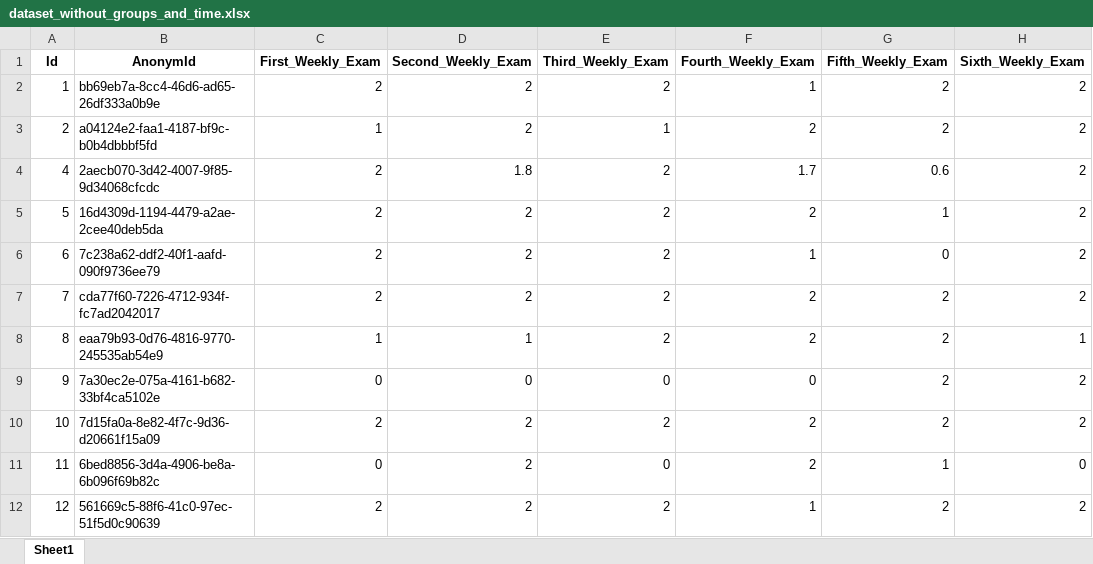
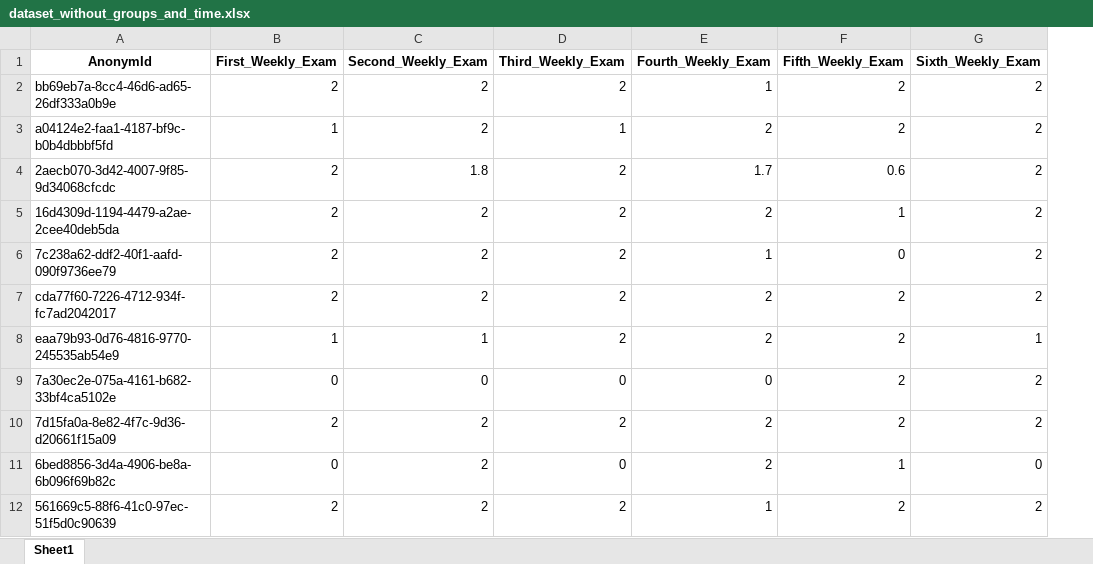
Before and after one commit to LackosS/msc-thesis, an Excel workbook: final_work/dataset/dataset_without_groups_and_time.xlsx, sheet Sheet1, drawn as a sheet; only a part is shown; values as stored, in another font and other column widths than the file's, no borders; the diff names each change by its address in the sheet, - before the commit and + after, or states it on an @@ line.

Commit message:
update datasets and add documentation

```diff
--- a/final_work/dataset/dataset_without_groups_and_time.xlsx (sheet Sheet1)
+++ b/final_work/dataset/dataset_without_groups_and_time.xlsx (sheet Sheet1)
-column A (Id), rows 2-12: 1 | 2 | 4 | 5 | 6 | 7 | 8 | 9 | 10 | 11 | 12
```
Also changed, not shown: final_work/dataset/dataset_with_groups_and_time.xlsx, 2 other files.
